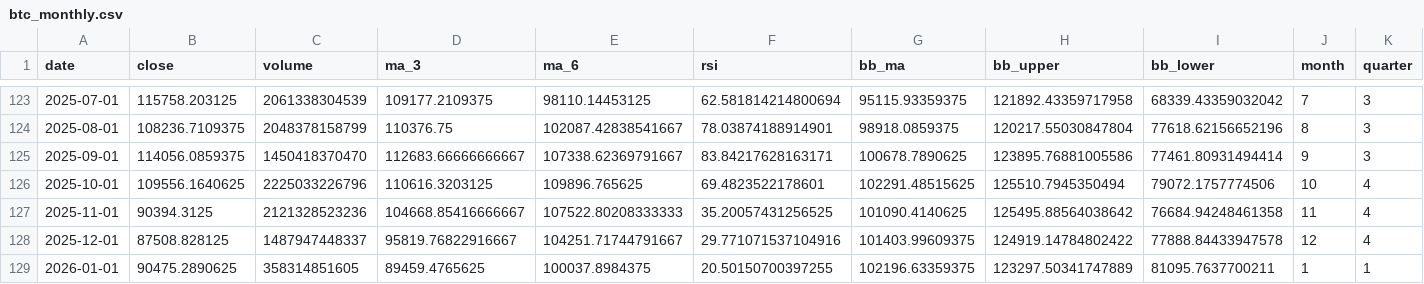
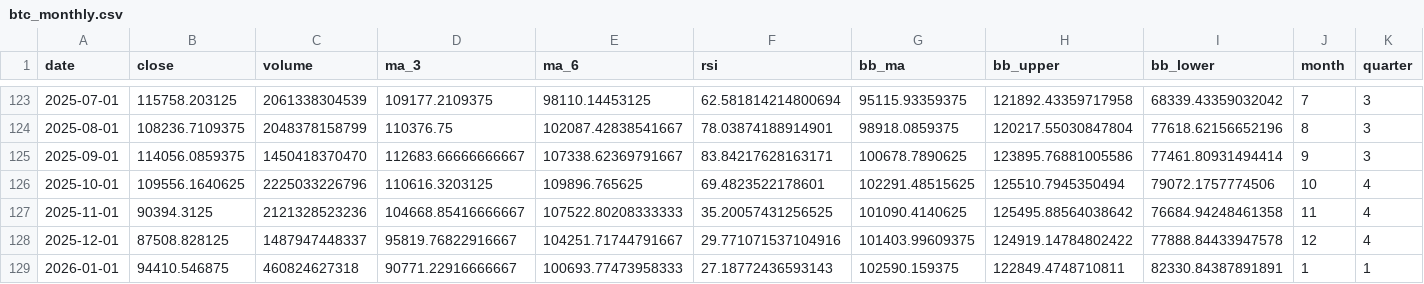
Before and after one commit to giao0o/cryptoprediction, a CSV file: data/processed/btc_monthly.csv, drawn as a sheet; only a part is shown, gaps mark what is left out.

Commit message:
results used in 3 months and 6 months pics and tables

```diff
--- a/data/processed/btc_monthly.csv
+++ b/data/processed/btc_monthly.csv
@@ -128,2 +128,2 @@ date,close,volume,ma_3,ma_6,rsi,bb_ma,bb_upper,bb_lower,month,quarter
 2025-12-01,87508.828125,1487947448337,95819.76822916667,104251.71744791667,29.771071537104916,101403.99609375,124919.14784802422,77888.84433947578,12,4
-2026-01-01,90475.2890625,358314851605,89459.4765625,100037.8984375,20.50150700397255,102196.63359375,123297.50341747889,81095.7637700211,1,1
+2026-01-01,94410.546875,460824627318,90771.22916666667,100693.77473958333,27.18772436593143,102590.159375,122849.4748710811,82330.84387891891,1,1
```
Also changed, not shown: data/processed/bnb_monthly.csv, data/processed/eth_monthly.csv, 38 other files.
